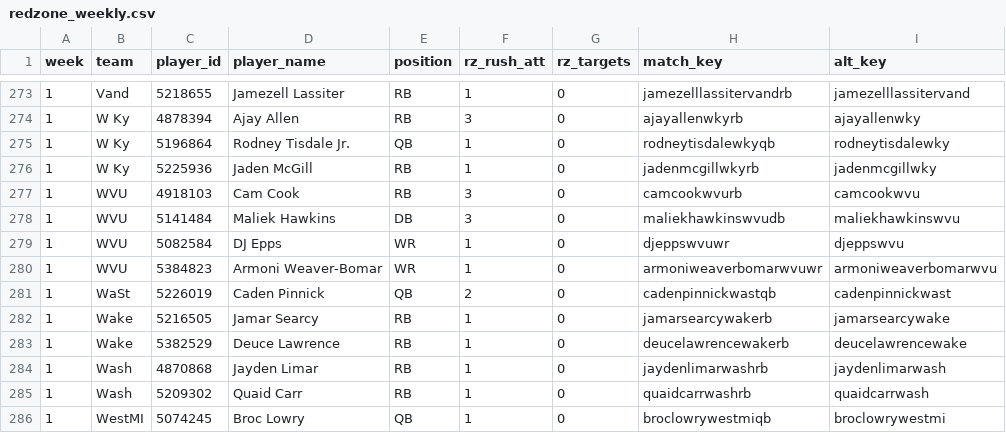
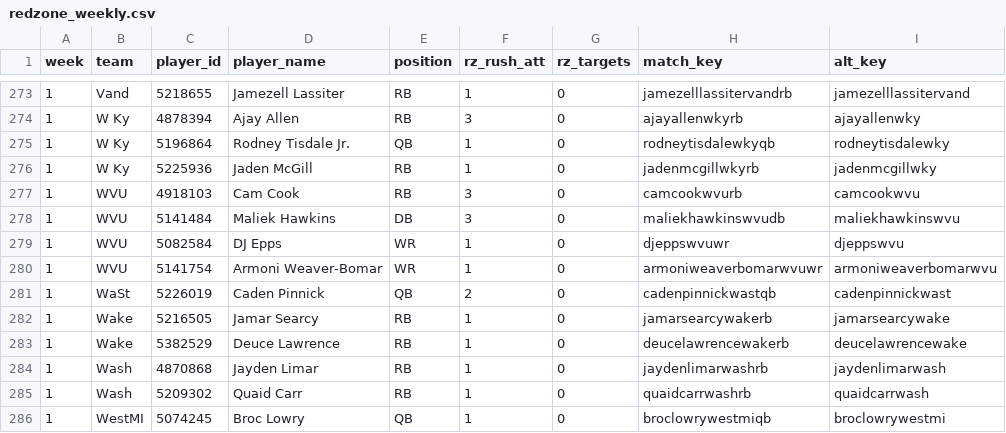
Before and after one commit to eliotmays/cfb-data-engine, a CSV file: data/redzone_weekly.csv, drawn as a sheet; only a part is shown, gaps mark what is left out; the diff covers the shown part only.

```diff
--- a/data/redzone_weekly.csv
+++ b/data/redzone_weekly.csv
@@ -279,3 +279,3 @@ week,team,player_id,player_name,position,rz_rush_att,rz_targets,match_key,alt_ke
 1,WVU,5082584,DJ Epps,WR,1,0,djeppswvuwr,djeppswvu
-1,WVU,5384823,Armoni Weaver-Bomar,WR,1,0,armoniweaverbomarwvuwr,armoniweaverbomarwvu
+1,WVU,5141754,Armoni Weaver-Bomar,WR,1,0,armoniweaverbomarwvuwr,armoniweaverbomarwvu
 1,WaSt,5226019,Caden Pinnick,QB,2,0,cadenpinnickwastqb,cadenpinnickwast
```
Also changed, not shown: 1 added row, 1 removed row and 6 edited cells elsewhere in this file.
